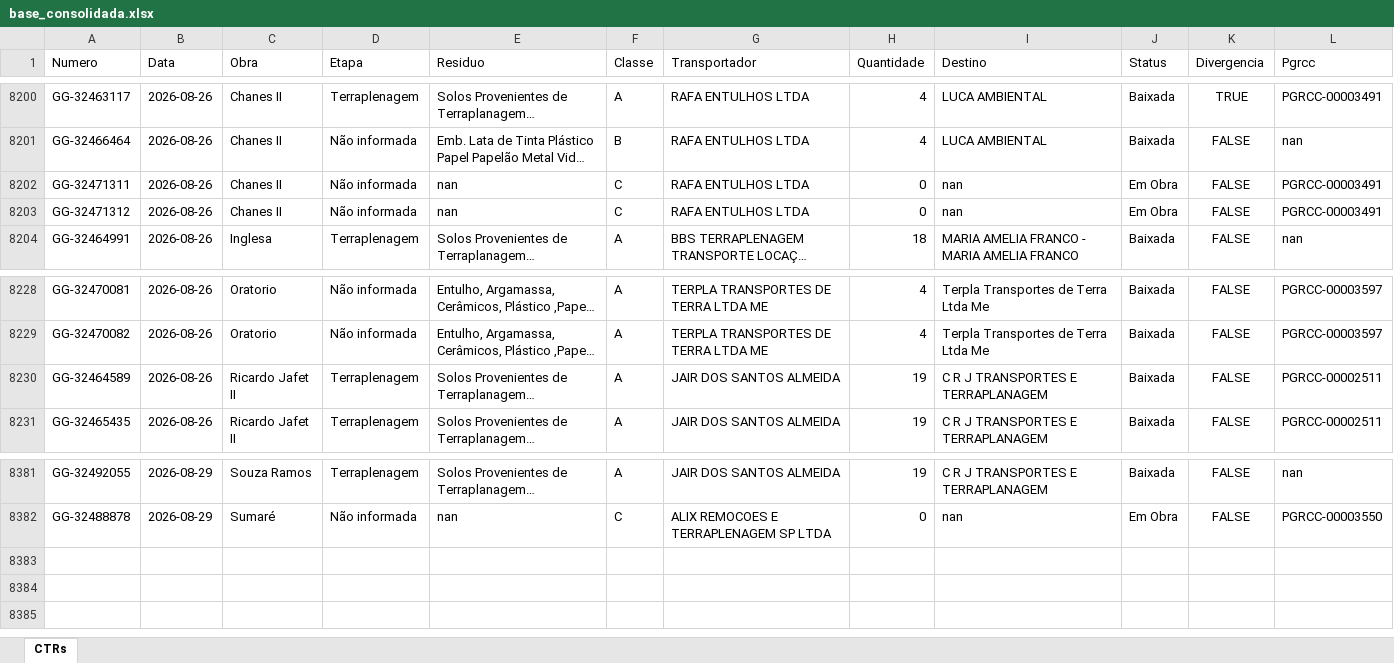
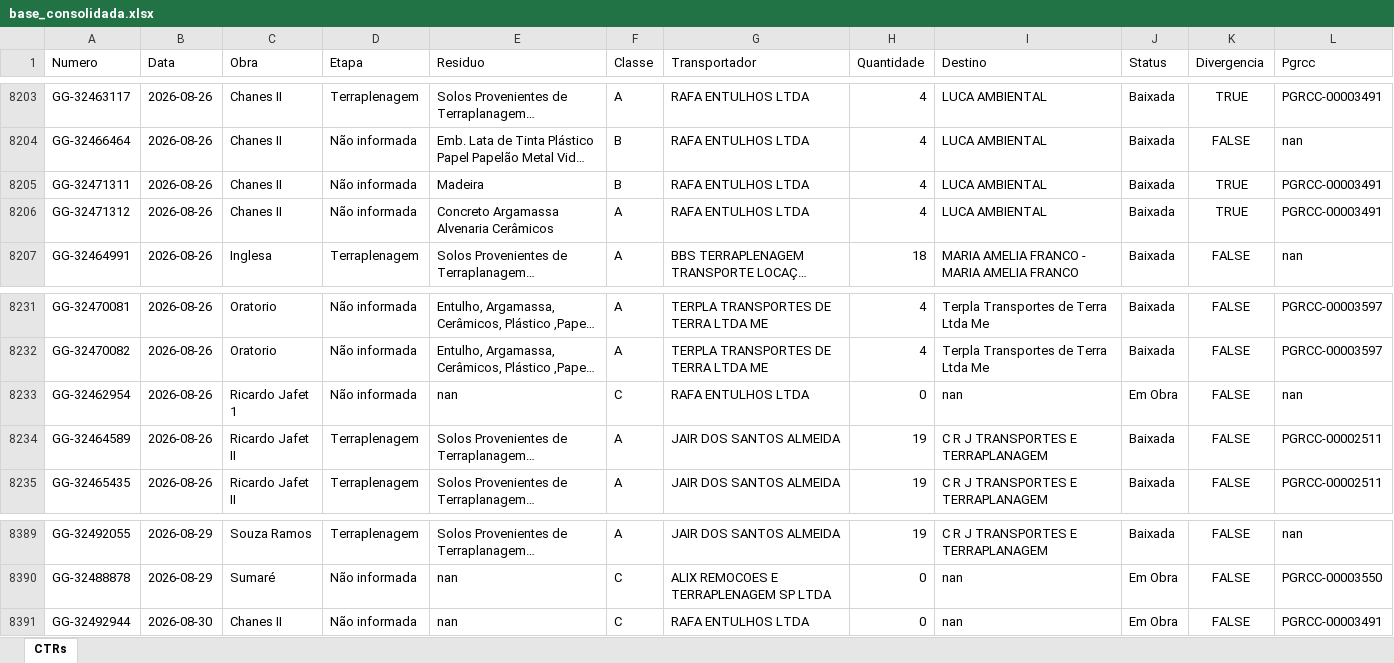
Before and after one commit to guillhermeestefan/painel-residuos, an Excel workbook: base_consolidada.xlsx, sheet CTRs, drawn as a sheet; only a part is shown, gaps mark what is left out; long unchanged cells end in …; values as stored, in another font and other column widths than the file's, no borders; addresses are those after the commit; the diff covers the shown part only; the diff names each change by its address in the sheet, - before the commit and + after, or states it on an @@ line.

```diff
--- a/base_consolidada.xlsx (sheet CTRs)
+++ b/base_consolidada.xlsx (sheet CTRs)
-E8205 (Residuo): nan
+E8205 (Residuo): Madeira
-F8205 (Classe): C
+F8205 (Classe): B
-H8205:H8206 (Quantidade): 0
+H8205:H8206 (Quantidade): 4
-I8205:I8206 (Destino): nan
+I8205:I8206 (Destino): LUCA AMBIENTAL
-J8205:J8206 (Status): Em Obra
+J8205:J8206 (Status): Baixada
-K8205:K8206 (Divergencia): FALSE
+K8205:K8206 (Divergencia): TRUE
-E8206 (Residuo): nan
+E8206 (Residuo): Concreto Argamassa Alvenaria Cerâmicos
-F8206 (Classe): C
+F8206 (Classe): A
+row 8233: GG-32462954 | 2026-08-26 | Ricardo Jafet 1 | Não informada | nan | C | RAFA ENTULHOS LTDA | 0 | nan | Em Obra | FALSE | nan
+row 8391: GG-32492944 | 2026-08-30 | Chanes II | Não informada | nan | C | RAFA ENTULHOS LTDA | 0 | nan | Em Obra | FALSE | PGRCC-00003491
```
Also changed, not shown: 7 added rows and 20 edited cells elsewhere in this sheet, 2 other files.
